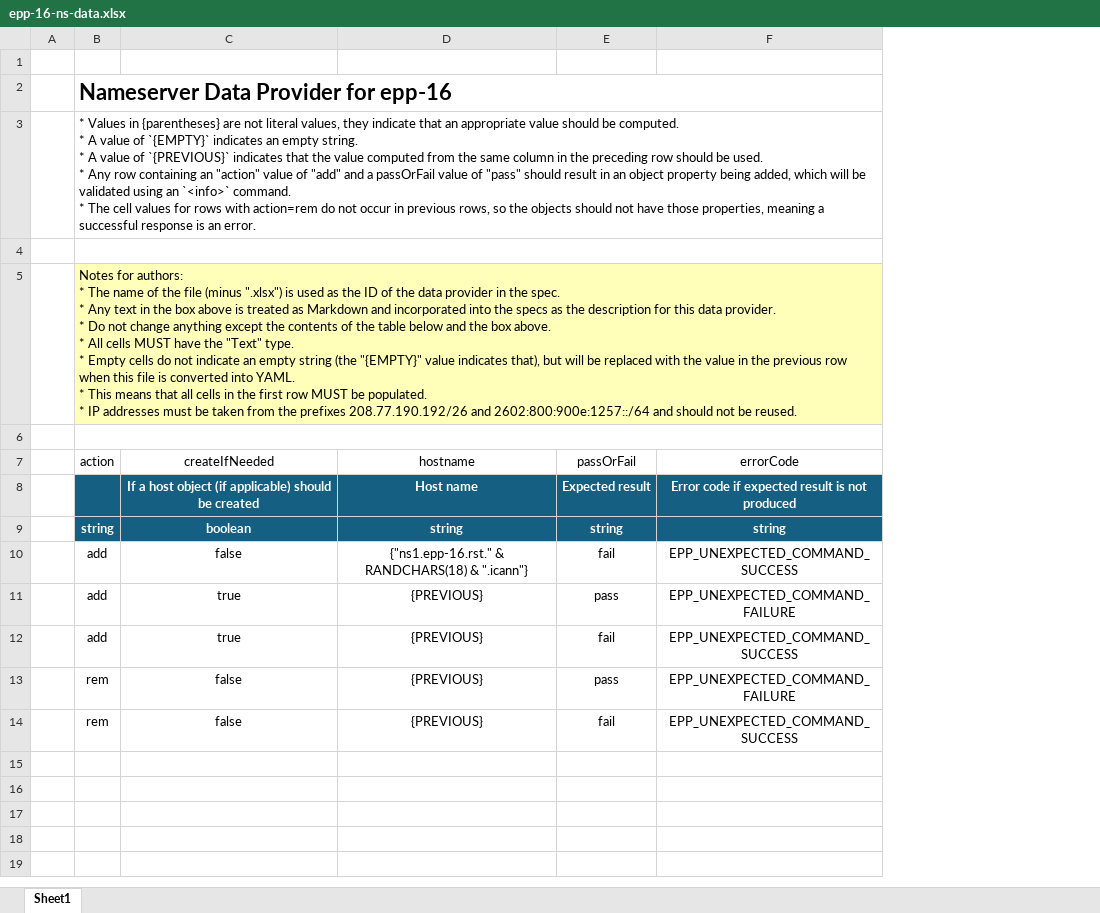
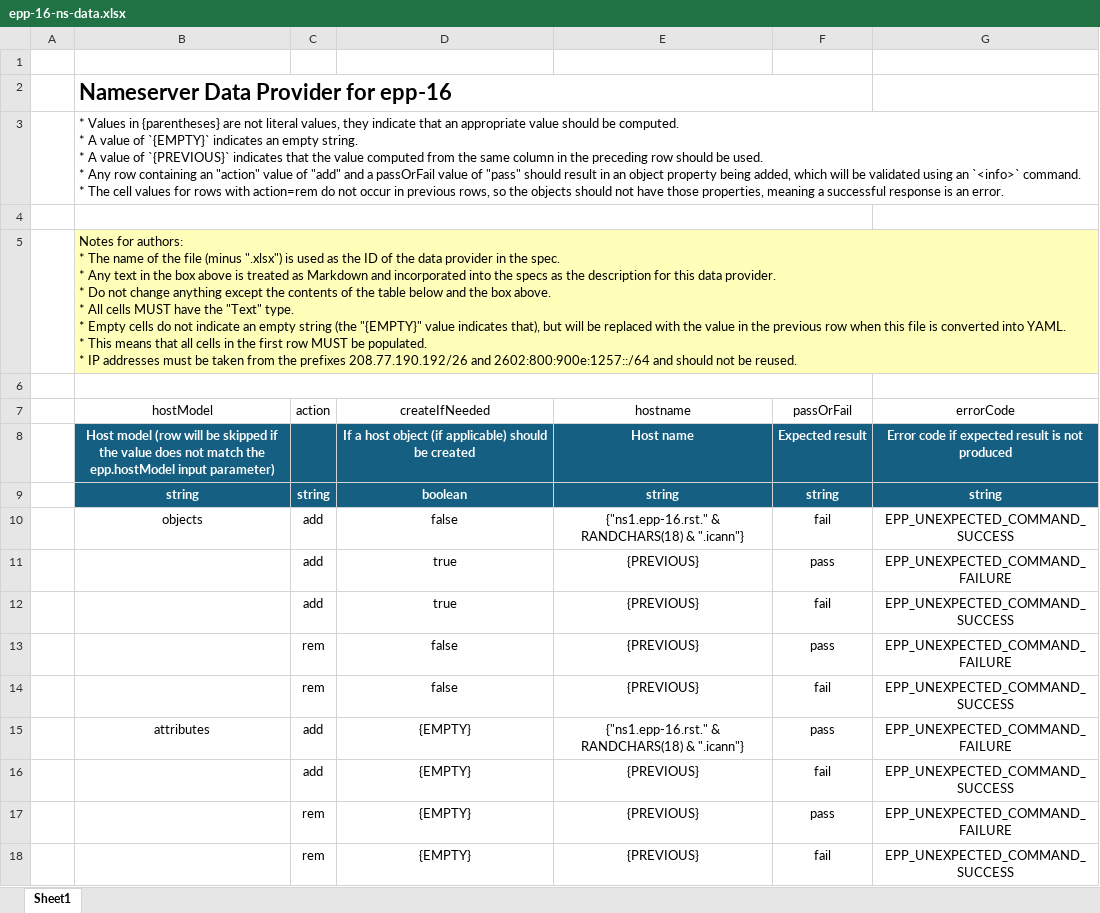
Before and after one commit to icann/rst-test-specs, an Excel workbook: data/epp-16-ns-data.xlsx, sheet Sheet1, drawn as a sheet; values as stored, in another font and other column widths than the file's, no borders; table styles not drawn; removed rows and columns are numbered as before the commit, all else as after; ↵ is a line break in a cell; the diff names each change by its address in the sheet, - before the commit and + after, or states it on an @@ line.

Commit message:
add hostModel column (closes #28)

```diff
--- a/data/epp-16-ns-data.xlsx (sheet Sheet1)
+++ b/data/epp-16-ns-data.xlsx (sheet Sheet1)
+column B (hostModel), rows 2-3: Nameserver Data Provider for epp-16 | * Values in {parentheses} are not literal values, they indicate that an appropriate value should be computed. ↵ * A value of `{EMPTY}` indicates an empty string. ↵ * A value of `{PREVIOUS}` indicates that the value computed from the same column in the preceding row should be used. ↵ * Any row containing an "action" value of "add" and a passOrFail value of "pass" should result in an object property being added, which will be validated using an `<info>` command. ↵ * The cell values for rows with action=rem do not occur in previous rows, so the objects should not have those properties, meaning a successful response is an error.; rows 8-10: Host model (row will be skipped if the value does not match the epp.hostModel input parameter) | string | objects
-row 2:  | Nameserver Data Provider for epp-16
-row 3:  | * Values in {parentheses} are not literal values, they indicate that an appropriate value should be computed. ↵ * A value of `{EMPTY}` indicates an empty string. ↵ * A value of `{PREVIOUS}` indicates that the value computed from the same column in the preceding row should be used. ↵ * Any row containing an "action" value of "add" and a passOrFail value of "pass" should result in an object property being added, which will be validated using an `<info>` command. ↵ * The cell values for rows with action=rem do not occur in previous rows, so the objects should not have those properties, meaning a successful response is an error.
-B4:F4 merged
-C3 (action): Notes for authors: ↵ * The name of the file (minus ".xlsx") is used as the ID of the data provider in the spec. ↵ * Any text in the box above is treated as Markdown and incorporated into the specs as the description for this data provider. ↵ * Do not change anything except the contents of the table below and the box above. ↵ * All cells MUST have the "Text" type. ↵ * Empty cells do not indicate an empty string (the "{EMPTY}" value indicates that), but will be replaced with the value in the previous row when this file is converted into YAML. ↵ * This means that all cells in the first row MUST be populated. ↵ * IP addresses must be taken from the prefixes 208.77.190.192/26 and 2602:800:900e:1257::/64 and should not be reused.
+C3 (action): (empty)
-C3:G3 fill: #FFFFBA
+C3:G3 fill: none
-B5:F5 merged
+row 4: (empty)
+row 5:  | Notes for authors: ↵ * The name of the file (minus ".xlsx") is used as the ID of the data provider in the spec. ↵ * Any text in the box above is treated as Markdown and incorporated into the specs as the description for this data provider. ↵ * Do not change anything except the contents of the table below and the box above. ↵ * All cells MUST have the "Text" type. ↵ * Empty cells do not indicate an empty string (the "{EMPTY}" value indicates that), but will be replaced with the value in the previous row when this file is converted into YAML. ↵ * This means that all cells in the first row MUST be populated. ↵ * IP addresses must be taken from the prefixes 208.77.190.192/26 and 2602:800:900e:1257::/64 and should not be reused.
-B6:F6 merged
+row 15:  | attributes | add | {EMPTY} | {"ns1.epp-16.rst." & RANDCHARS(18) & ".icann"} | pass | EPP_UNEXPECTED_COMMAND_FAILURE
+row 16:  |  | add | {EMPTY} | {PREVIOUS} | fail | EPP_UNEXPECTED_COMMAND_SUCCESS
+row 17:  |  | rem | {EMPTY} | {PREVIOUS} | pass | EPP_UNEXPECTED_COMMAND_FAILURE
+row 18:  |  | rem | {EMPTY} | {PREVIOUS} | fail | EPP_UNEXPECTED_COMMAND_SUCCESS
```
